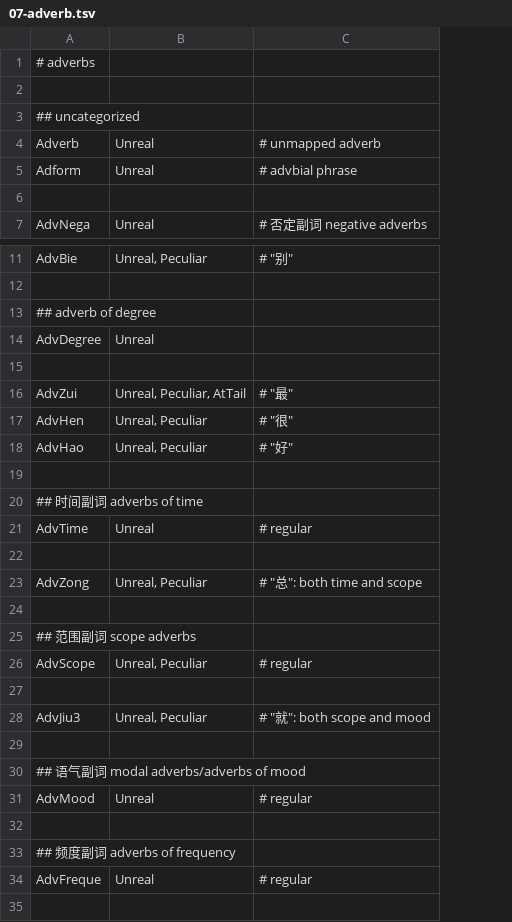
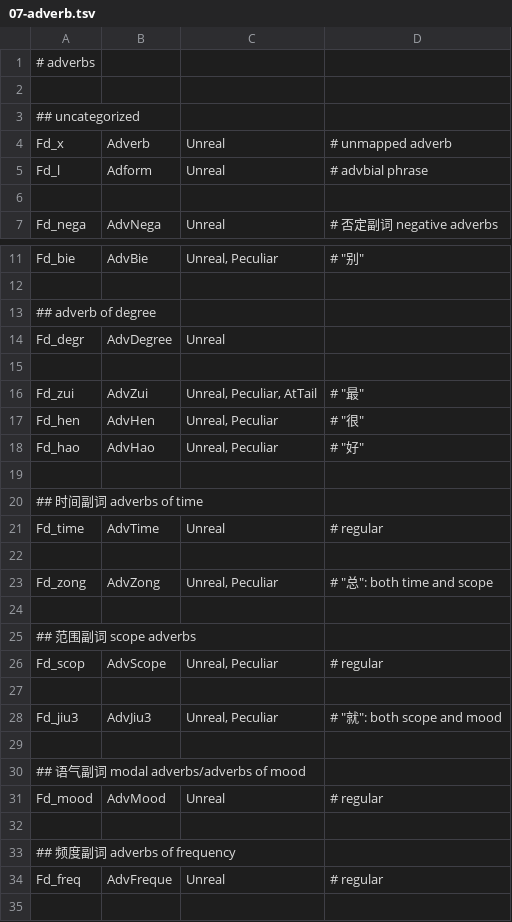
Before and after one commit to n-pn/chivi, a TSV file: src/cvmtl/cv_data/pos_tag/mtl_tag/07-adverb.tsv, drawn as a sheet; only a part is shown, gaps mark what is left out; removed rows and columns are numbered as before the commit, all else as after; the diff covers the shown part only; the diff names each change by its address in the sheet, - before the commit and + after, or states it on an @@ line.

```diff
--- a/src/cvmtl/cv_data/pos_tag/mtl_tag/07-adverb.tsv
+++ b/src/cvmtl/cv_data/pos_tag/mtl_tag/07-adverb.tsv
+column A, row 1: # adverbs; rows 4-7: Fd_x | Fd_l |  | Fd_nega; rows 11-34: Fd_bie |  | ## adverb of degree | Fd_degr |  | Fd_zui | Fd_hen | Fd_hao |  | ## 时间副词 adverbs of time | Fd_time |  | Fd_zong |  | ## 范围副词 scope adverbs | Fd_scop |  | Fd_jiu3 |  | ## 语气副词 modal adverbs/adverbs of mood | Fd_mood |  | ## 频度副词 adverbs of frequency | Fd_freq
-row 1: # adverbs
-B2: ## uncategorized
+B2: (empty)
+row 3: ## uncategorized
-B13: ## adverb of degree
+B13: (empty)
-B20: ## 时间副词 adverbs of time
+B20: (empty)
-B25: ## 范围副词 scope adverbs
+B25: (empty)
-B30: ## 语气副词 modal adverbs/adverbs of mood
+B30: (empty)
-B33: ## 频度副词 adverbs of frequency
+B33: (empty)
```
Also changed, not shown: 2 edited cells elsewhere in this file, src/cvmtl/cv_data/pos_tag/mtl_tag/01-literal.tsv, src/cvmtl/cv_data/pos_tag/mtl_tag/04-numeral.tsv, 34 other files.
